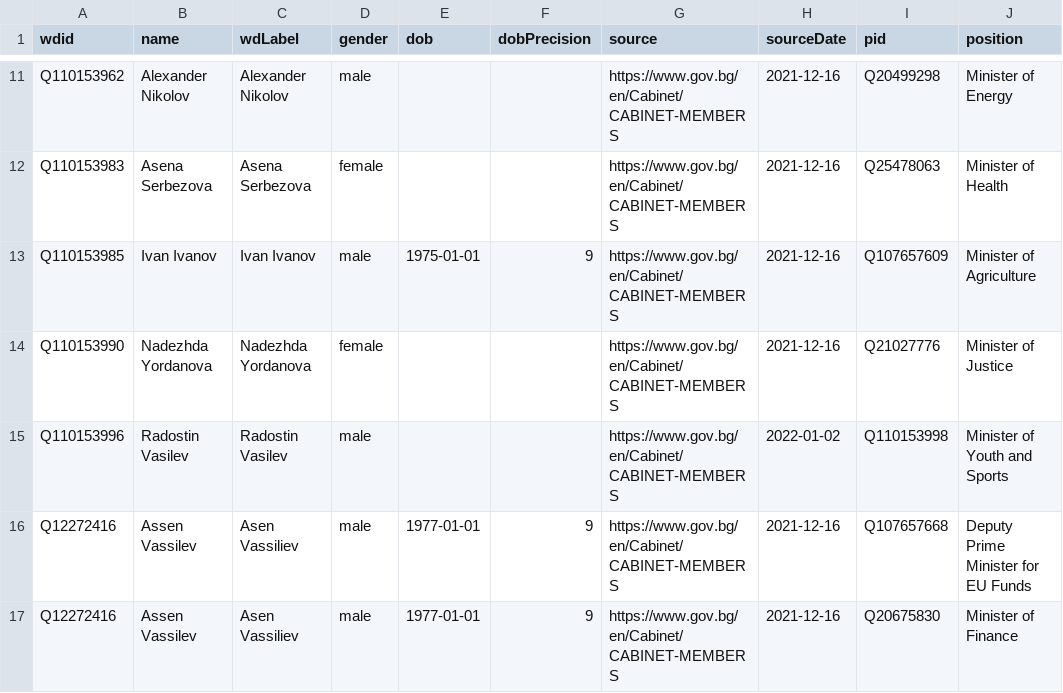
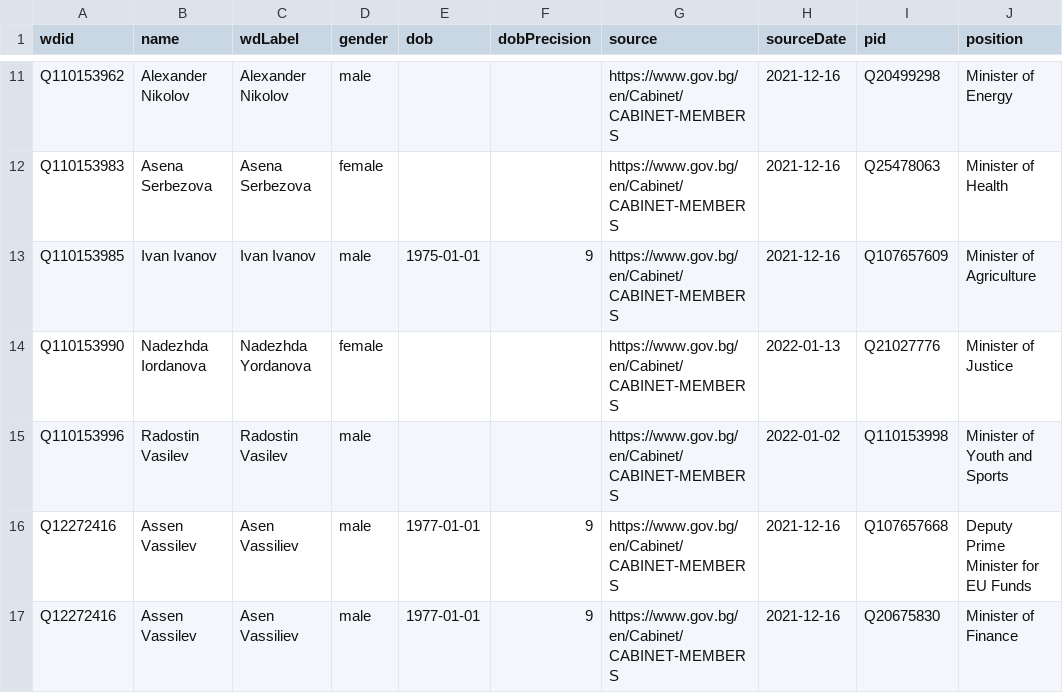
Before and after one commit to every-politician-scrapers/bulgaria-cabinet, a CSV file: data/wikidata.csv, drawn as a sheet; only a part is shown, gaps mark what is left out; the diff names each change by its address in the sheet, - before the commit and + after, or states it on an @@ line.

Commit message:
Compare external sources to Wikidata

```diff
--- a/data/wikidata.csv
+++ b/data/wikidata.csv
-B14 (name): Nadezhda Yordanova
+B14 (name): Nadezhda Iordanova
-H14 (sourceDate): 2021-12-16
+H14 (sourceDate): 2022-01-13
```
Also changed, not shown: 1 other file.
